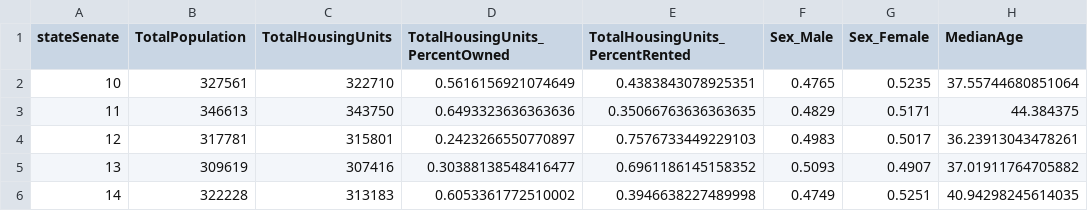
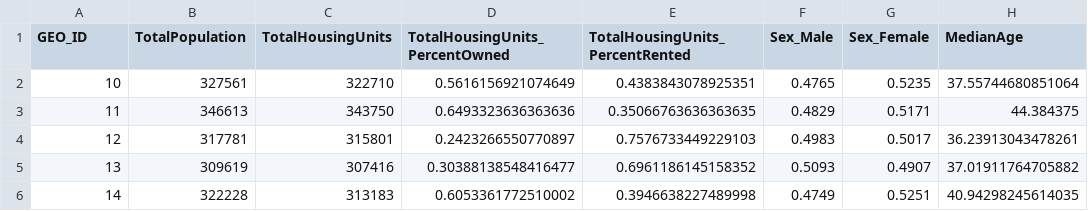
Before and after one commit to natalieoshea/nyccensus, a CSV file: data-raw/demos_stateSenate.csv, drawn as a sheet; only a part is shown; the diff names each change by its address in the sheet, - before the commit and + after, or states it on an @@ line.

```diff
--- a/data-raw/demos_stateSenate.csv
+++ b/data-raw/demos_stateSenate.csv
-A1: stateSenate
+A1: GEO_ID
```
Also changed, not shown: data-raw/demos_assembly.csv, data-raw/demos_borough.csv, 18 other files.
